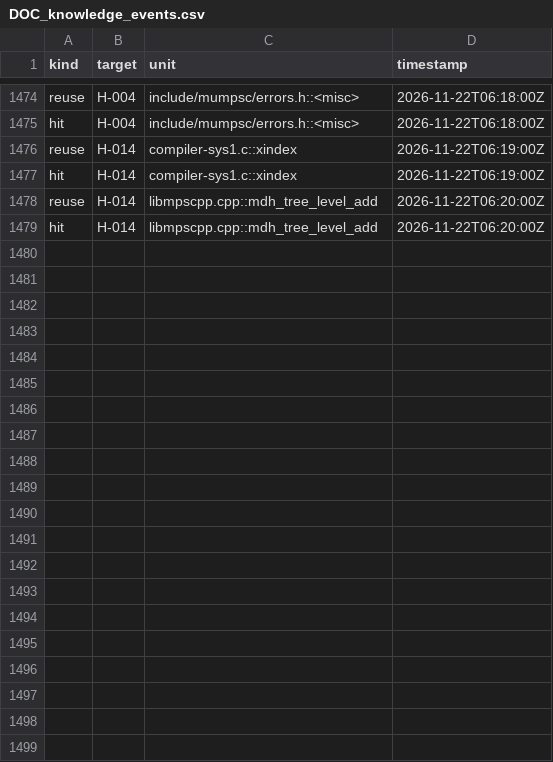
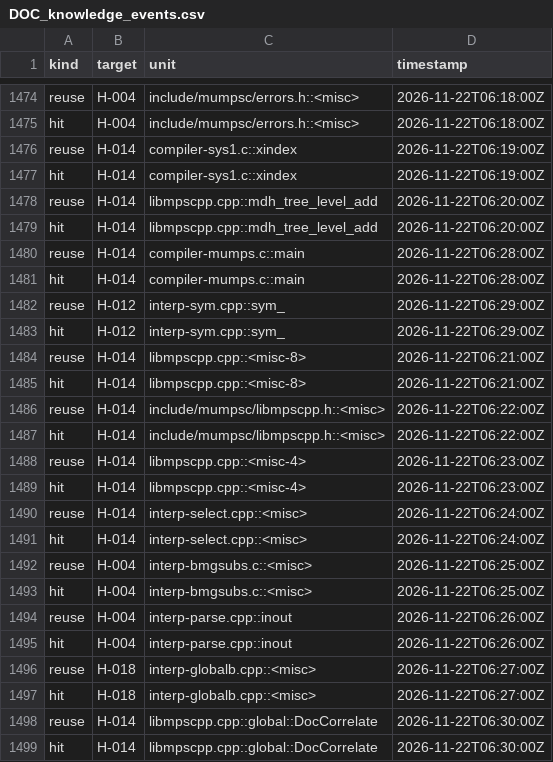
Before and after one commit to mjandrews1/mumps-research, a CSV file: wp2/logs/DOC_knowledge_events.csv, drawn as a sheet; only a part is shown, gaps mark what is left out; the diff names each change by its address in the sheet, - before the commit and + after, or states it on an @@ line.

Commit message:
DOC B10 T3 renders: complex stratum rows 279-288 (main, sym_, misc-8, libmpscpp.h, misc-4, select, bmgsubs, inout, globalb, DocCorrelate)

```diff
--- a/wp2/logs/DOC_knowledge_events.csv
+++ b/wp2/logs/DOC_knowledge_events.csv
+row 1480: reuse | H-014 | compiler-mumps.c::main | 2026-11-22T06:28:00Z
+row 1481: hit | H-014 | compiler-mumps.c::main | 2026-11-22T06:28:00Z
+row 1482: reuse | H-012 | interp-sym.cpp::sym_ | 2026-11-22T06:29:00Z
+row 1483: hit | H-012 | interp-sym.cpp::sym_ | 2026-11-22T06:29:00Z
+row 1484: reuse | H-014 | libmpscpp.cpp::<misc-8> | 2026-11-22T06:21:00Z
+row 1485: hit | H-014 | libmpscpp.cpp::<misc-8> | 2026-11-22T06:21:00Z
+row 1486: reuse | H-014 | include/mumpsc/libmpscpp.h::<misc> | 2026-11-22T06:22:00Z
+row 1487: hit | H-014 | include/mumpsc/libmpscpp.h::<misc> | 2026-11-22T06:22:00Z
+row 1488: reuse | H-014 | libmpscpp.cpp::<misc-4> | 2026-11-22T06:23:00Z
+row 1489: hit | H-014 | libmpscpp.cpp::<misc-4> | 2026-11-22T06:23:00Z
+row 1490: reuse | H-014 | interp-select.cpp::<misc> | 2026-11-22T06:24:00Z
+row 1491: hit | H-014 | interp-select.cpp::<misc> | 2026-11-22T06:24:00Z
+row 1492: reuse | H-004 | interp-bmgsubs.c::<misc> | 2026-11-22T06:25:00Z
+row 1493: hit | H-004 | interp-bmgsubs.c::<misc> | 2026-11-22T06:25:00Z
+row 1494: reuse | H-004 | interp-parse.cpp::inout | 2026-11-22T06:26:00Z
+row 1495: hit | H-004 | interp-parse.cpp::inout | 2026-11-22T06:26:00Z
+row 1496: reuse | H-018 | interp-globalb.cpp::<misc> | 2026-11-22T06:27:00Z
+row 1497: hit | H-018 | interp-globalb.cpp::<misc> | 2026-11-22T06:27:00Z
+row 1498: reuse | H-014 | libmpscpp.cpp::global::DocCorrelate | 2026-11-22T06:30:00Z
+row 1499: hit | H-014 | libmpscpp.cpp::global::DocCorrelate | 2026-11-22T06:30:00Z
```
Also changed, not shown: 13 other files.
